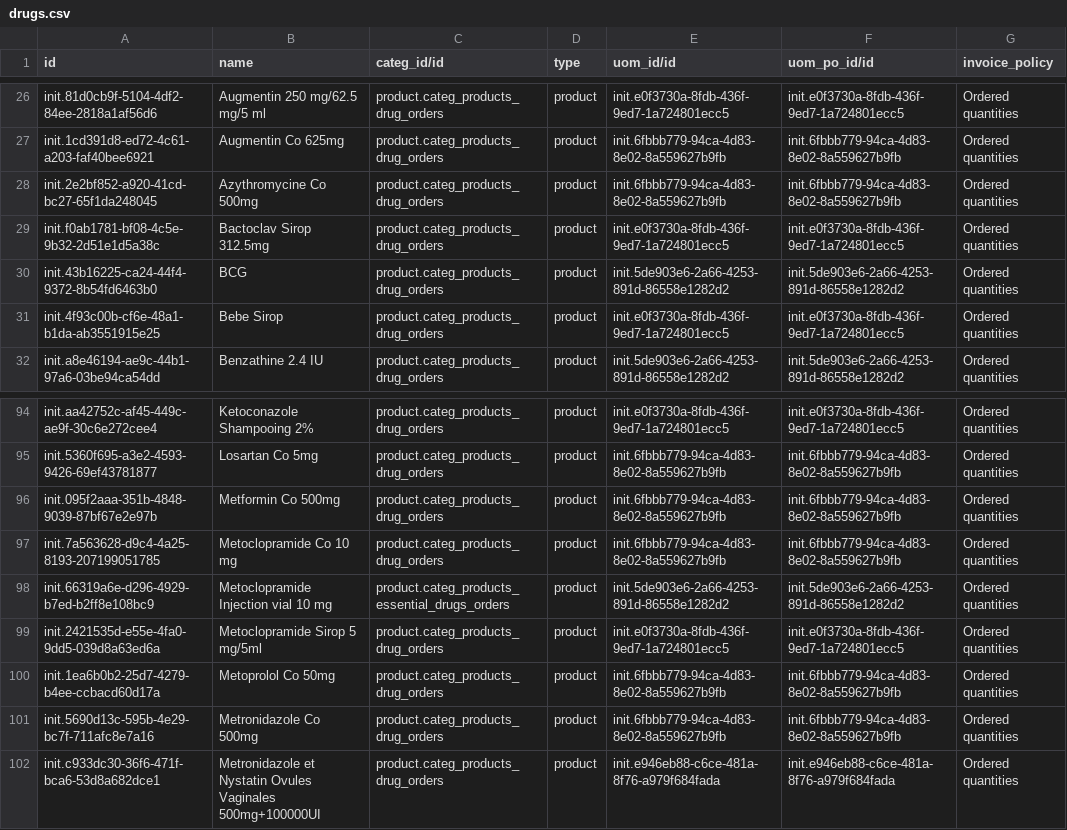
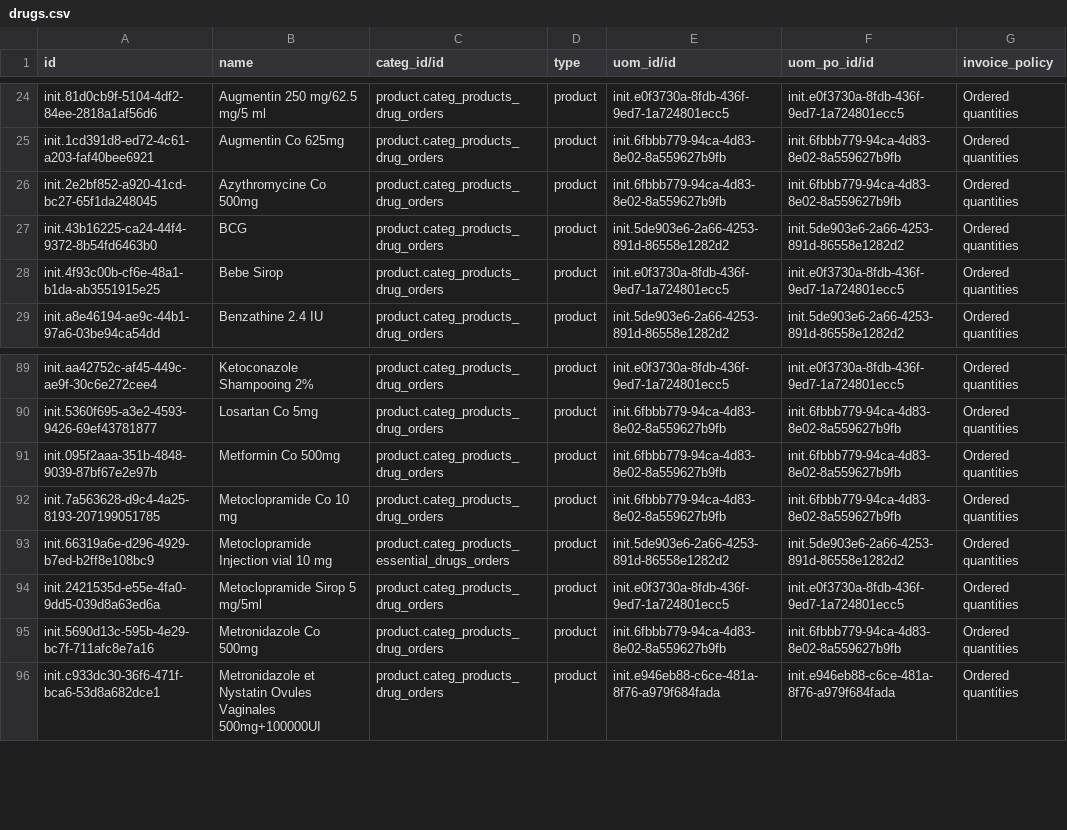
Before and after one commit to mekomsolutions/odoo-config-c2c, a CSV file: configuration/product_variant/drugs.csv, drawn as a sheet; only a part is shown, gaps mark what is left out; the diff covers the shown part only; the diff names each change by its address in the sheet, - before the commit and + after, or states it on an @@ line.

Commit message:
C2C-330: Removed select list of drug (#15)

```diff
--- a/configuration/product_variant/drugs.csv
+++ b/configuration/product_variant/drugs.csv
-row 29: init.f0ab1781-bf08-4c5e-9b32-2d51e1d5a38c | Bactoclav Sirop 312.5mg | product.categ_products_drug_orders | product | init.e0f3730a-8fdb-436f-9ed7-1a724801ecc5 | init.e0f3730a-8fdb-436f-9ed7-1a724801ecc5 | Ordered quantities
-row 100: init.1ea6b0b2-25d7-4279-b4ee-ccbacd60d17a | Metoprolol Co 50mg | product.categ_products_drug_orders | product | init.6fbbb779-94ca-4d83-8e02-8a559627b9fb | init.6fbbb779-94ca-4d83-8e02-8a559627b9fb | Ordered quantities
```
Also changed, not shown: 10 removed rows elsewhere in this file.
